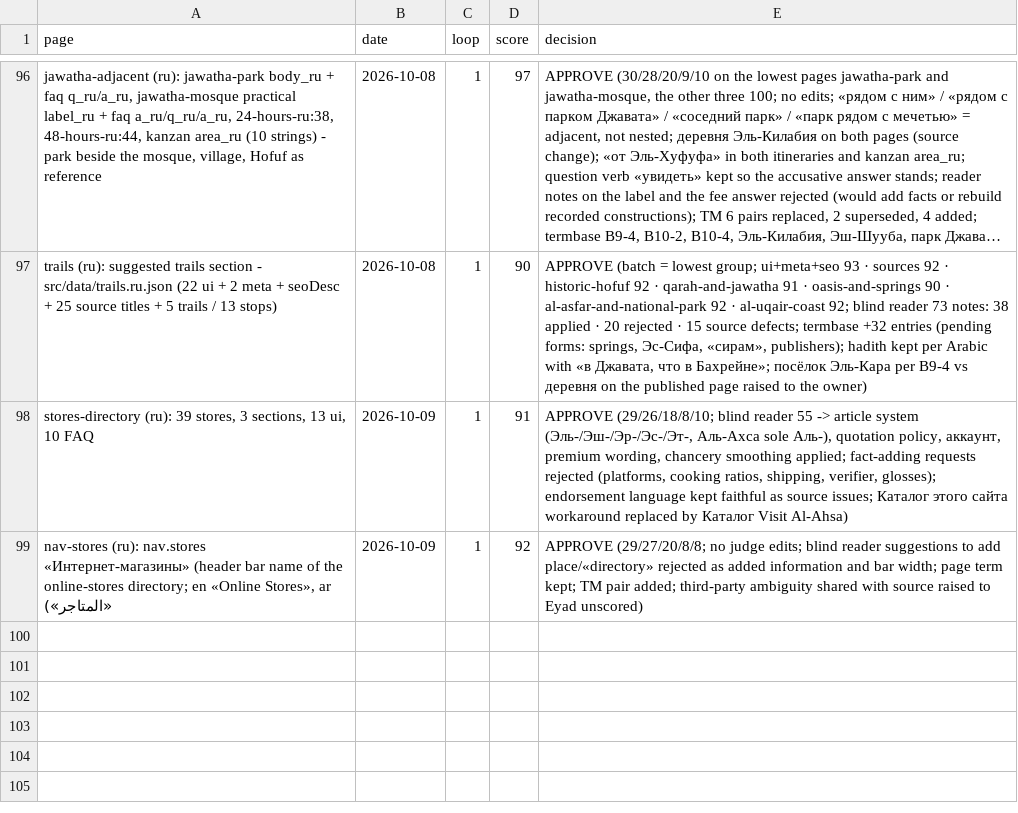
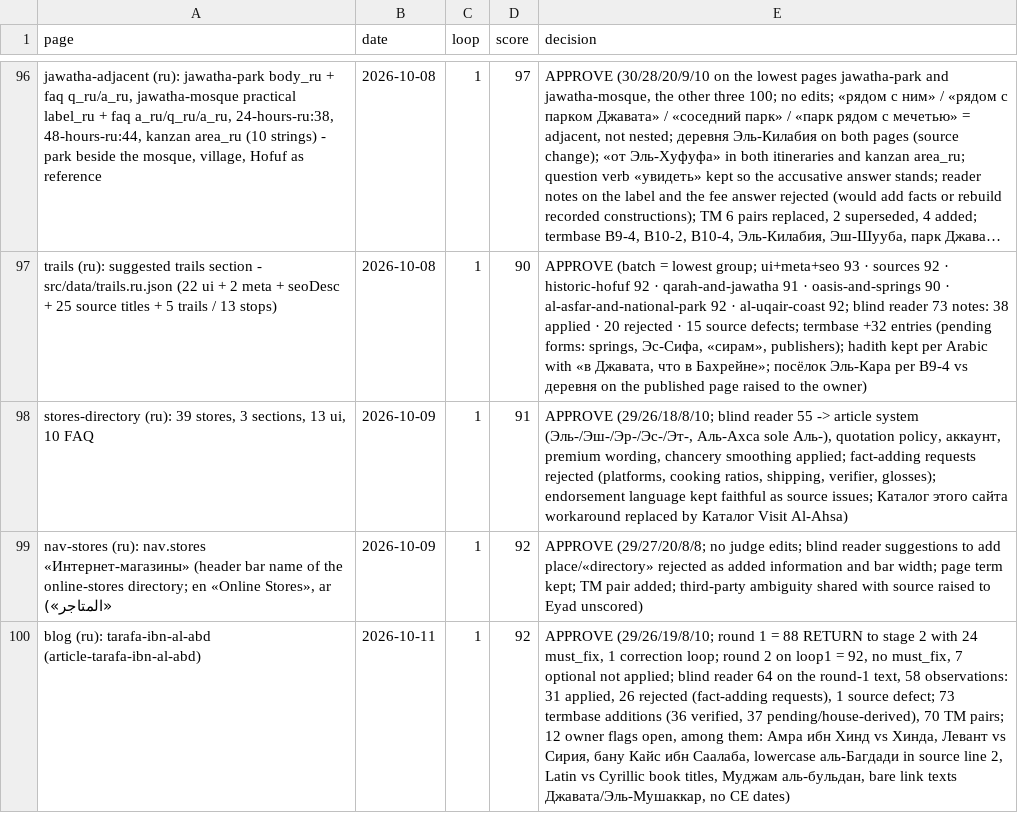
Before and after one commit to eyad62689-lab/visit-alahsa, a CSV file: ru-translation/memory/scores.csv, drawn as a sheet; only a part is shown, gaps mark what is left out; long unchanged cells end in …; the diff names each change by its address in the sheet, - before the commit and + after, or states it on an @@ line.

Commit message:
content(blog): add tarafa-ibn-al-abd article (ru)

```diff
--- a/ru-translation/memory/scores.csv
+++ b/ru-translation/memory/scores.csv
+row 100: blog (ru): tarafa-ibn-al-abd (article-tarafa-ibn-al-abd) | 2026-10-11 | 1 | 92 | APPROVE (29/26/19/8/10; round 1 = 88 RETURN to stage 2 with 24 must_fix, 1 correction loop; round 2 on loop1 = 92, no must_fix, 7 optional not applied; blind reader 64 on the round-1 text, 58 observations: 31 applied, 26 rejected (fact-adding requests), 1 source defect; 73 termbase additions (36 verified, 37 pending/house-derived), 70 TM pairs; 12 owner flags open, among them: Амра ибн Хинд vs Хинда, Левант vs Сирия, бану Кайс ибн Саалаба, lowercase аль-Багдади in source line 2, Latin vs Cyrillic book titles, Муджам аль-бульдан, bare link texts Джавата/Эль-Мушаккар, no CE dates)
```
Also changed, not shown: 31 other files.
